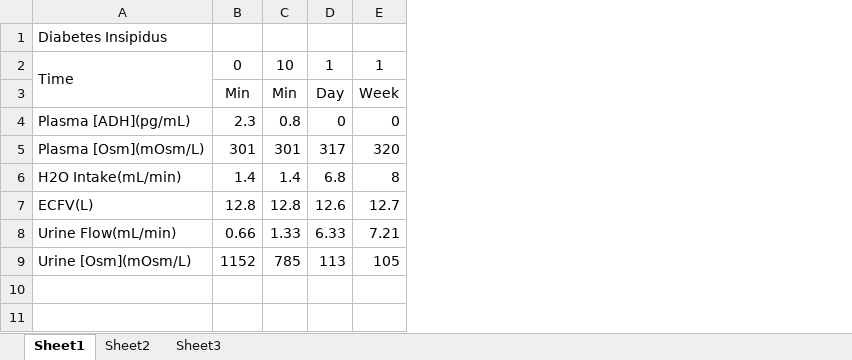
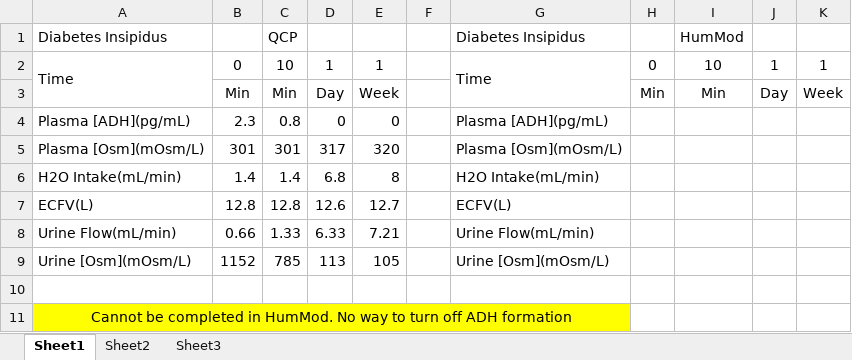
Before and after one commit to HumMod/labs, an Excel workbook: 20_diabetes_insipidus/20_diabetes_insipidus_data.xlsx, sheet Sheet1, drawn as a sheet; values as stored, in another font and other column widths than the file's, no borders; the diff names each change by its address in the sheet, - before the commit and + after, or states it on an @@ line.

```diff
--- a/20_diabetes_insipidus/20_diabetes_insipidus_data.xlsx (sheet Sheet1)
+++ b/20_diabetes_insipidus/20_diabetes_insipidus_data.xlsx (sheet Sheet1)
+column F, empty
+column G, rows 1-9: Diabetes Insipidus | Time |  | Plasma [ADH](pg/mL) | Plasma [Osm](mOsm/L) | H2O Intake(mL/min) | ECFV(L) | Urine Flow(mL/min) | Urine [Osm](mOsm/L)
+column H, rows 2-3: 0 | Min
+column I, rows 1-3: HumMod | 10 | Min
+column J, rows 2-3: 1 | Day
+column K, rows 2-3: 1 | Week
-C1: (empty)
+C1: QCP
+row 10: (empty)
+row 11: Cannot be completed in HumMod. No way to turn off ADH formation
```
Also changed, not shown: 19_anemia/19_anemia_data.xlsx.
